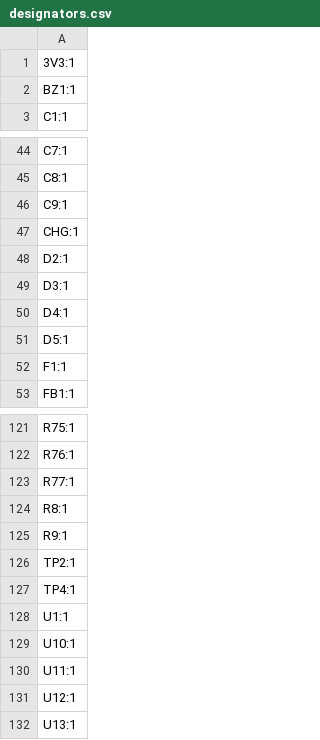
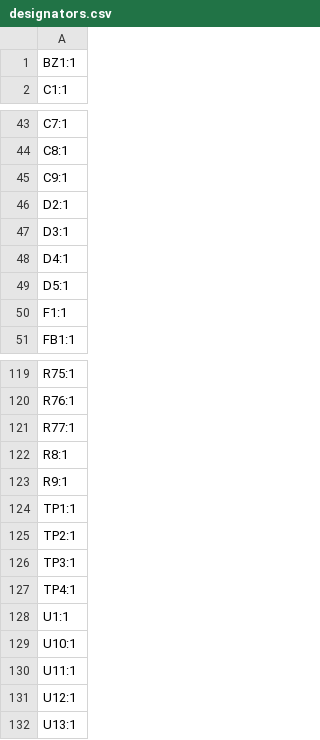
Before and after one commit to waterloo-rocketry/canhw, a CSV file: altimeter/production/designators.csv, drawn as a sheet; only a part is shown, gaps mark what is left out.

```diff
--- a/altimeter/production/designators.csv
+++ b/altimeter/production/designators.csv
@@ -1,2 +1 @@
-3V3:1
 BZ1:1
@@ -46,3 +45,2 @@ C8:1
 C9:1
-CHG:1
 D2:1
@@ -125,3 +123,5 @@ R8:1
 R9:1
+TP1:1
 TP2:1
+TP3:1
 TP4:1
```
Also changed, not shown: altimeter/production/bom.csv, altimeter/production/positions.csv, 9 other files.
